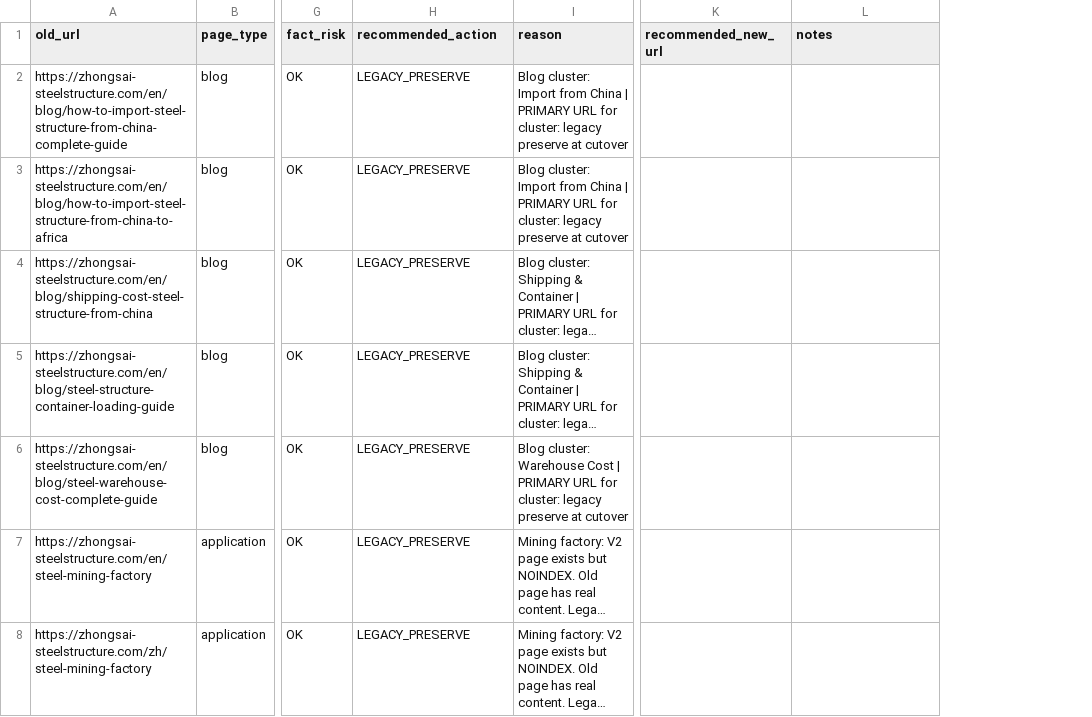
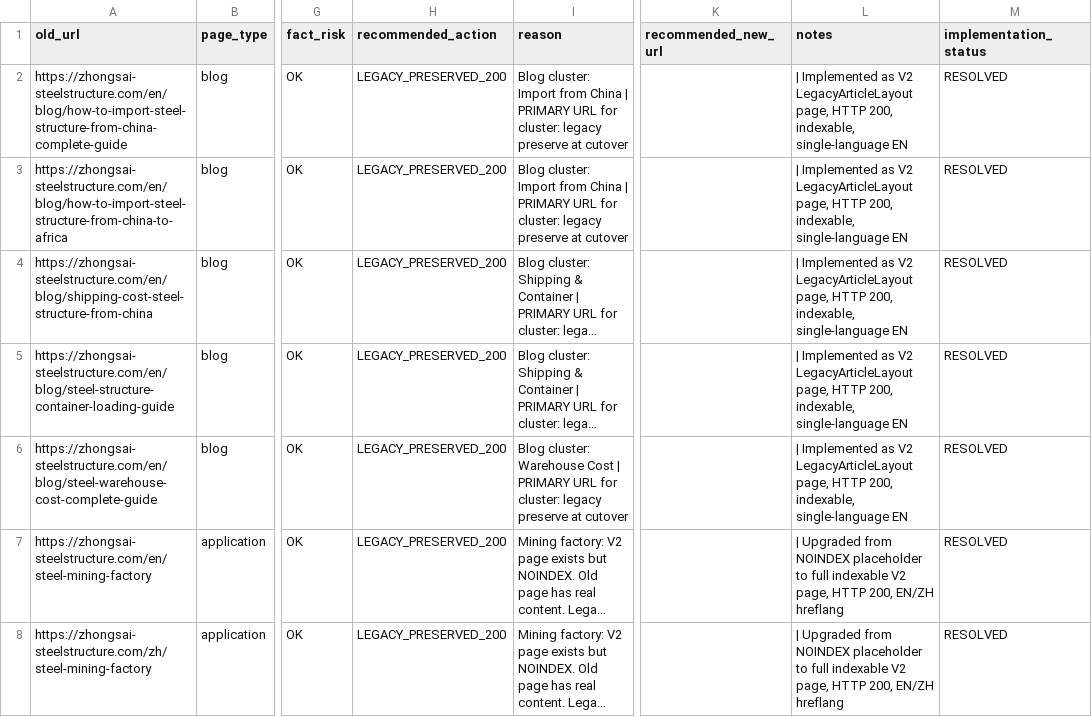
Before and after one commit to zhongsaiganggou/guanwangv2, a CSV file: tools/seo-migration/cutover-blockers.csv, drawn as a sheet; only a part is shown, gaps mark what is left out; long unchanged cells end in …; the diff names each change by its address in the sheet, - before the commit and + after, or states it on an @@ line.

Commit message:
V2 preserve P0 legacy SEO pages and refine factory gallery
- Add LegacyArticleLayout for preserved legacy blog pages
- Create 5 P0 EN blog pages (import guides, shipping cost, container loading, warehouse cost)
- Upgrade Mining EN/ZH from NOINDEX placeholder to full indexable pages
- Add singleLanguage support to SEOHead/BaseLayout/Header/LanguageSwitch/MobileNav
- Fix About page factory evidence gallery layout (main image + 3 equal-width below)
- Update sitemap to include 5 blog + 2 mining pages (65 total)
- Update cutover-blockers.csv (7 P0 RESOLVED) and redirect-map-v2.csv
- Fact-safe content cleanup: removed 60+ countries, 20+ years, fixed $/m2, local construction claims

```diff
--- a/tools/seo-migration/cutover-blockers.csv
+++ b/tools/seo-migration/cutover-blockers.csv
+column M (implementation_status), rows 2-8: all RESOLVED
-H2:H8 (recommended_action): LEGACY_PRESERVE
+H2:H8 (recommended_action): LEGACY_PRESERVED_200
-L2:L6 (notes): (empty)
+L2:L6 (notes): | Implemented as V2 LegacyArticleLayout page, HTTP 200, indexable, single-language EN
-L7:L8 (notes): (empty)
+L7:L8 (notes): | Upgraded from NOINDEX placeholder to full indexable V2 page, HTTP 200, EN/ZH hreflang
```
Also changed, not shown: tools/seo-migration/redirect-map-v2.csv, 15 other files.
